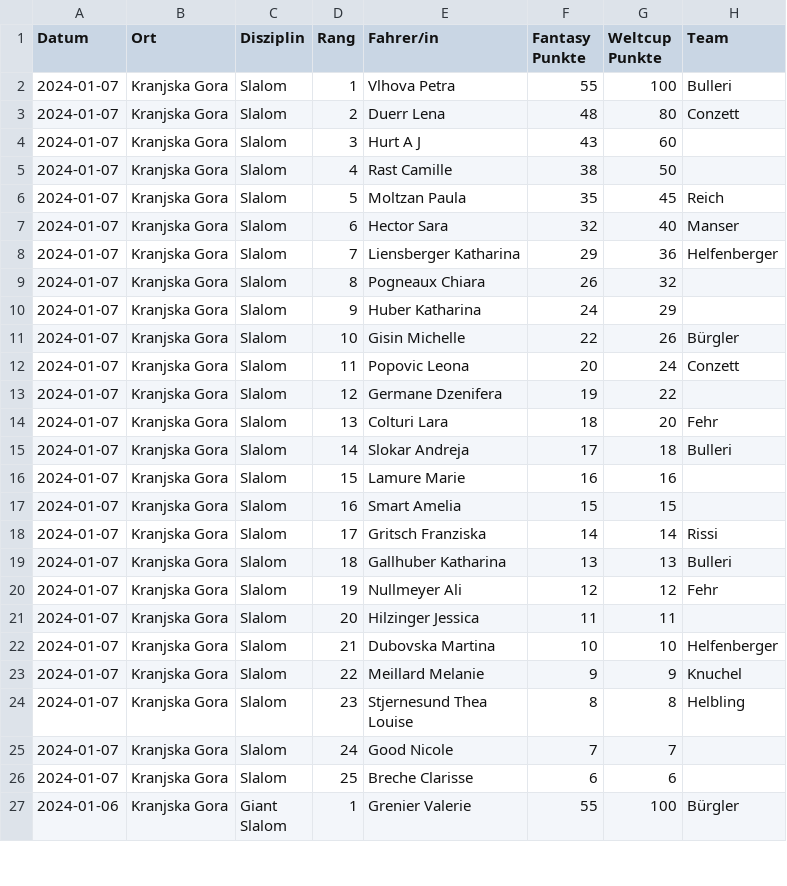
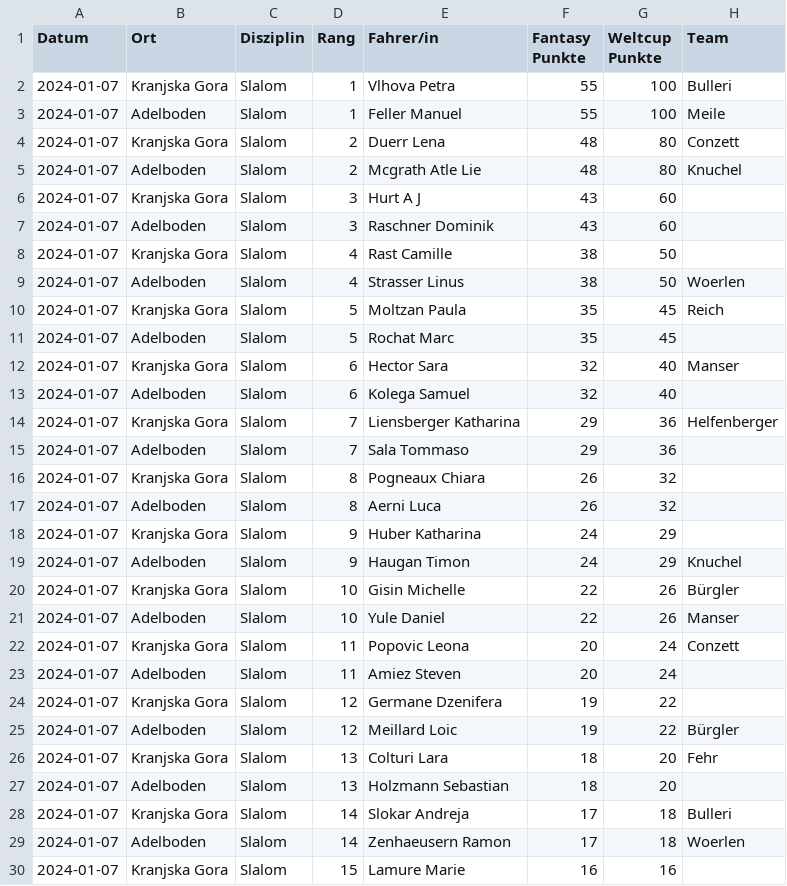
Before and after one commit to leasennch/skifantasy-results, a CSV file: watson/fantasy_points_watson_point_races.csv, drawn as a sheet; only a part is shown; the shorter side is filled out with more unchanged rows; the diff covers the shown part only; the diff names each change by its address in the sheet, - before the commit and + after, or states it on an @@ line.

```diff
--- a/watson/fantasy_points_watson_point_races.csv
+++ b/watson/fantasy_points_watson_point_races.csv
+row 3: 2024-01-07 | Adelboden | Slalom | 1 | Feller Manuel | 55 | 100 | Meile
+row 5: 2024-01-07 | Adelboden | Slalom | 2 | Mcgrath Atle Lie | 48 | 80 | Knuchel
+row 7: 2024-01-07 | Adelboden | Slalom | 3 | Raschner Dominik | 43 | 60
+row 9: 2024-01-07 | Adelboden | Slalom | 4 | Strasser Linus | 38 | 50 | Woerlen
+row 11: 2024-01-07 | Adelboden | Slalom | 5 | Rochat Marc | 35 | 45
+row 13: 2024-01-07 | Adelboden | Slalom | 6 | Kolega Samuel | 32 | 40
+row 15: 2024-01-07 | Adelboden | Slalom | 7 | Sala Tommaso | 29 | 36
+row 17: 2024-01-07 | Adelboden | Slalom | 8 | Aerni Luca | 26 | 32
+row 19: 2024-01-07 | Adelboden | Slalom | 9 | Haugan Timon | 24 | 29 | Knuchel
+row 21: 2024-01-07 | Adelboden | Slalom | 10 | Yule Daniel | 22 | 26 | Manser
+row 23: 2024-01-07 | Adelboden | Slalom | 11 | Amiez Steven | 20 | 24
+row 25: 2024-01-07 | Adelboden | Slalom | 12 | Meillard Loic | 19 | 22 | Bürgler
+row 27: 2024-01-07 | Adelboden | Slalom | 13 | Holzmann Sebastian | 18 | 20
+row 29: 2024-01-07 | Adelboden | Slalom | 14 | Zenhaeusern Ramon | 17 | 18 | Woerlen
```
Also changed, not shown: 13 added rows elsewhere in this file, unteresAaretal/fantasy_points_Unteres Aaretal_point_races.csv, watson/fantasy_points_watson_current_standings.csv, 9 other files.
